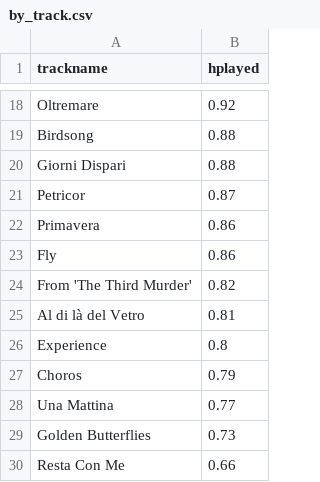
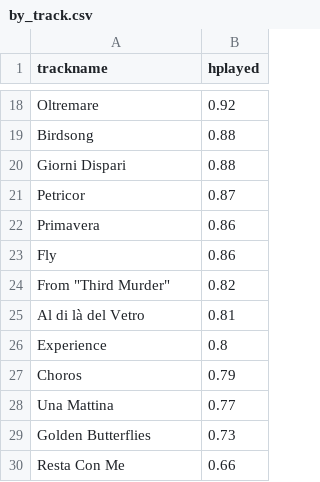
Before and after one commit to EvelinaJ/einaudi-streaming, a CSV file: by_track.csv, drawn as a sheet; only a part is shown, gaps mark what is left out.

Commit message:
Update by_track.csv

```diff
--- a/by_track.csv
+++ b/by_track.csv
@@ -23,3 +23,3 @@ Primavera,0.86
 Fly,0.86
-From 'The Third Murder',0.82
+From "Third Murder",0.82
 Al di là del Vetro,0.81
```
